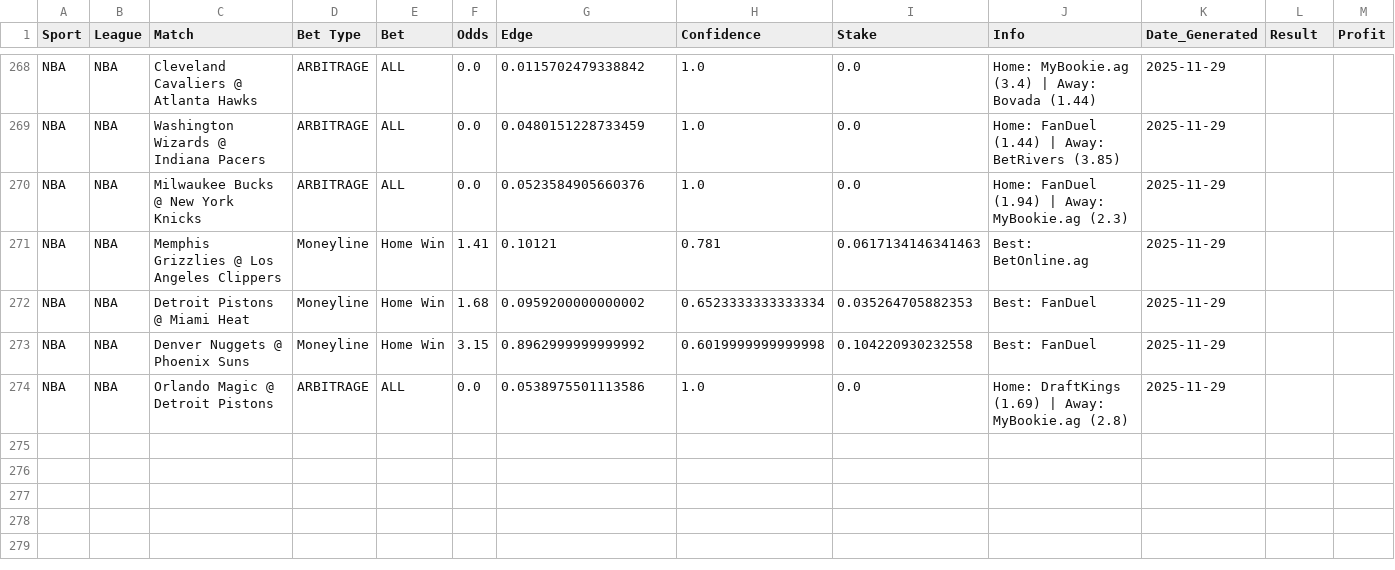
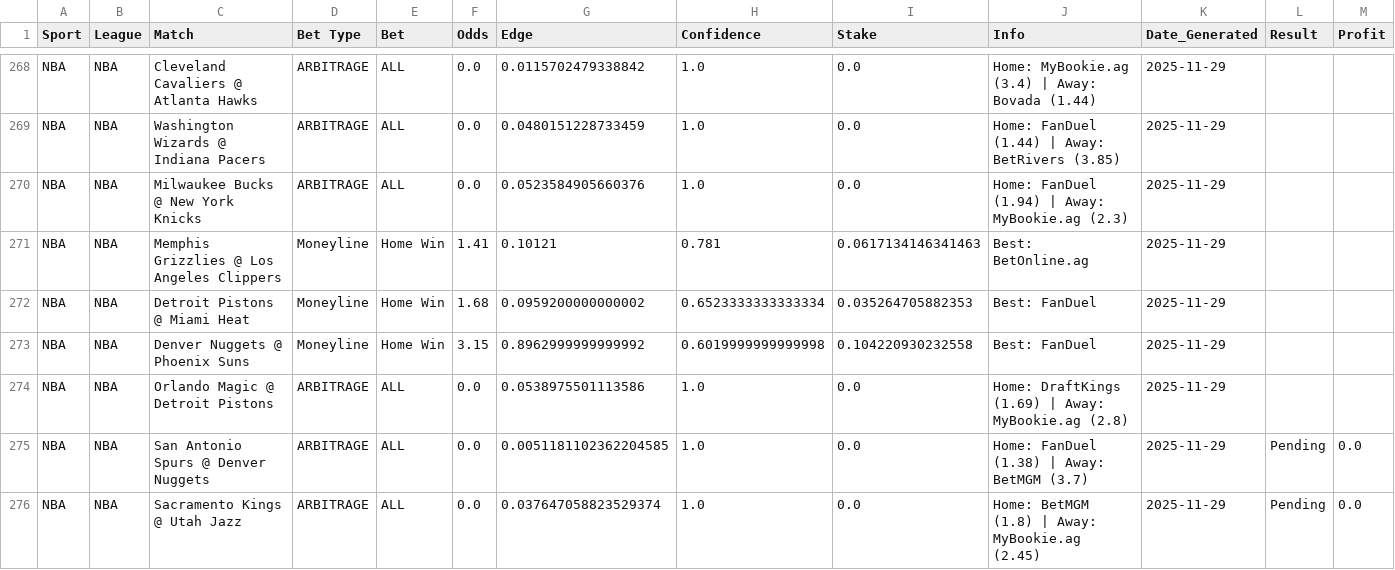
Before and after one commit to jd0913/betting-copilot-pro, a CSV file: betting_history.csv, drawn as a sheet; only a part is shown, gaps mark what is left out; rows hold the shown columns only; the diff names each change by its address in the sheet, - before the commit and + after, or states it on an @@ line.

```diff
--- a/betting_history.csv
+++ b/betting_history.csv
+row 275: NBA | NBA | San Antonio Spurs @ Denver Nuggets | ARBITRAGE | ALL | 0.0 | 0.0051181102362204585 | 1.0 | 0.0 | Home: FanDuel (1.38) | Away: BetMGM (3.7) | 2025-11-29 | Pending | 0.0
+row 276: NBA | NBA | Sacramento Kings @ Utah Jazz | ARBITRAGE | ALL | 0.0 | 0.037647058823529374 | 1.0 | 0.0 | Home: BetMGM (1.8) | Away: MyBookie.ag (2.45) | 2025-11-29 | Pending | 0.0
```
Also changed, not shown: latest_bets.csv.
